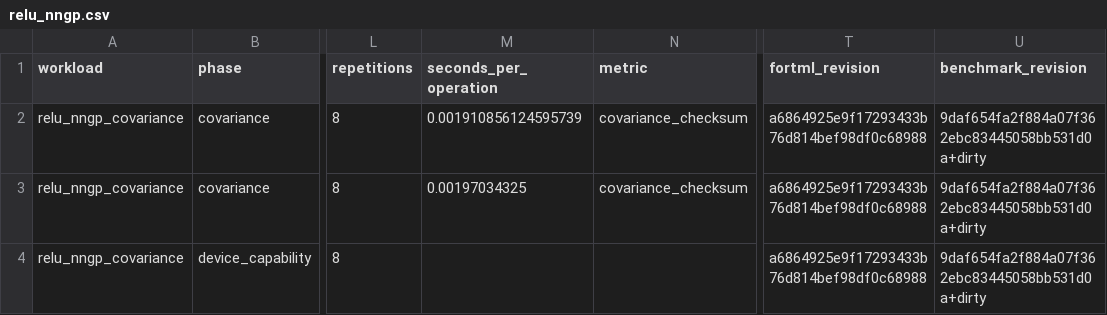
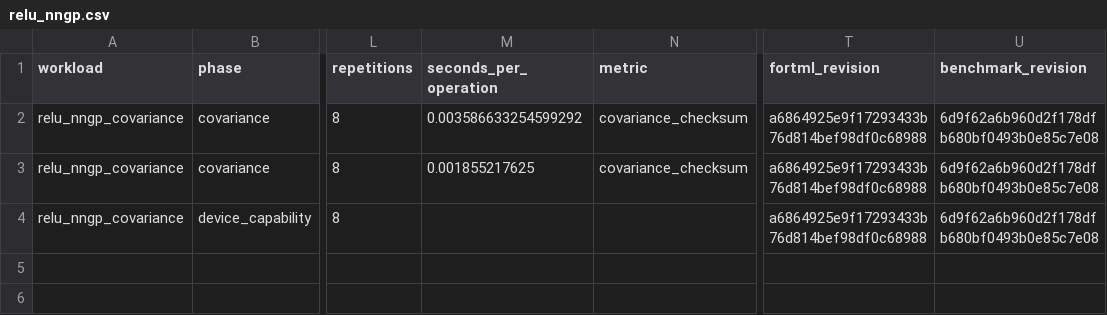
Before and after one commit to lazy-fortran/fortml-bench, a CSV file: results/relu_nngp.csv, drawn as a sheet; only a part is shown, gaps mark what is left out; the diff names each change by its address in the sheet, - before the commit and + after, or states it on an @@ line.

Commit message:
bench: pin ReLU NNGP release evidence

```diff
--- a/results/relu_nngp.csv
+++ b/results/relu_nngp.csv
-M2 (seconds_per_operation): 0.001910856124595739
+M2 (seconds_per_operation): 0.003586633254599292
-U2:U4 (benchmark_revision): 9daf654fa2f884a07f362ebc83445058bb531d0a+dirty
+U2:U4 (benchmark_revision): 6d9f62a6b960d2f178dfb680bf0493b0e85c7e08
-M3 (seconds_per_operation): 0.00197034325
+M3 (seconds_per_operation): 0.001855217625
```
